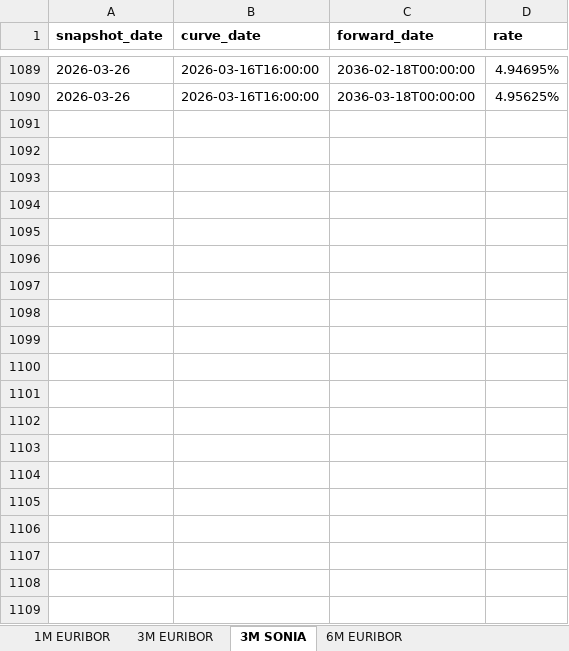
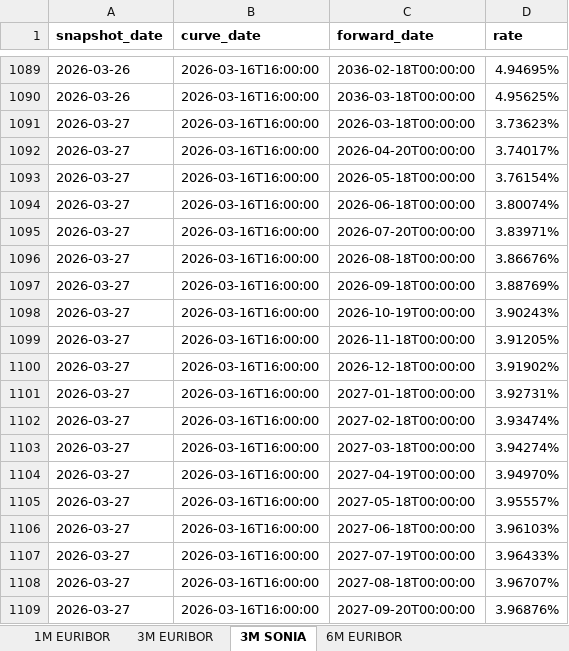
Before and after one commit to azmd9/Interest-rates, an Excel workbook: data/interest_rates.xlsx, sheet 3M SONIA, drawn as a sheet; only a part is shown, gaps mark what is left out; values as stored, in another font and other column widths than the file's, no borders; the diff covers the shown part only; the diff names each change by its address in the sheet, - before the commit and + after, or states it on an @@ line.

```diff
--- a/data/interest_rates.xlsx (sheet 3M SONIA)
+++ b/data/interest_rates.xlsx (sheet 3M SONIA)
+row 1091: 2026-03-27 | 2026-03-16T16:00:00 | 2026-03-18T00:00:00 | 3.73623%
+row 1092: 2026-03-27 | 2026-03-16T16:00:00 | 2026-04-20T00:00:00 | 3.74017%
+row 1093: 2026-03-27 | 2026-03-16T16:00:00 | 2026-05-18T00:00:00 | 3.76154%
+row 1094: 2026-03-27 | 2026-03-16T16:00:00 | 2026-06-18T00:00:00 | 3.80074%
+row 1095: 2026-03-27 | 2026-03-16T16:00:00 | 2026-07-20T00:00:00 | 3.83971%
+row 1096: 2026-03-27 | 2026-03-16T16:00:00 | 2026-08-18T00:00:00 | 3.86676%
+row 1097: 2026-03-27 | 2026-03-16T16:00:00 | 2026-09-18T00:00:00 | 3.88769%
+row 1098: 2026-03-27 | 2026-03-16T16:00:00 | 2026-10-19T00:00:00 | 3.90243%
+row 1099: 2026-03-27 | 2026-03-16T16:00:00 | 2026-11-18T00:00:00 | 3.91205%
+row 1100: 2026-03-27 | 2026-03-16T16:00:00 | 2026-12-18T00:00:00 | 3.91902%
+row 1101: 2026-03-27 | 2026-03-16T16:00:00 | 2027-01-18T00:00:00 | 3.92731%
+row 1102: 2026-03-27 | 2026-03-16T16:00:00 | 2027-02-18T00:00:00 | 3.93474%
+row 1103: 2026-03-27 | 2026-03-16T16:00:00 | 2027-03-18T00:00:00 | 3.94274%
+row 1104: 2026-03-27 | 2026-03-16T16:00:00 | 2027-04-19T00:00:00 | 3.94970%
+row 1105: 2026-03-27 | 2026-03-16T16:00:00 | 2027-05-18T00:00:00 | 3.95557%
+row 1106: 2026-03-27 | 2026-03-16T16:00:00 | 2027-06-18T00:00:00 | 3.96103%
+row 1107: 2026-03-27 | 2026-03-16T16:00:00 | 2027-07-19T00:00:00 | 3.96433%
+row 1108: 2026-03-27 | 2026-03-16T16:00:00 | 2027-08-18T00:00:00 | 3.96707%
+row 1109: 2026-03-27 | 2026-03-16T16:00:00 | 2027-09-20T00:00:00 | 3.96876%
```
Also changed, not shown: 102 added rows elsewhere in this sheet, sheet 6M EURIBOR, sheet 1M EURIBOR, sheet 3M EURIBOR, 5 other files.
